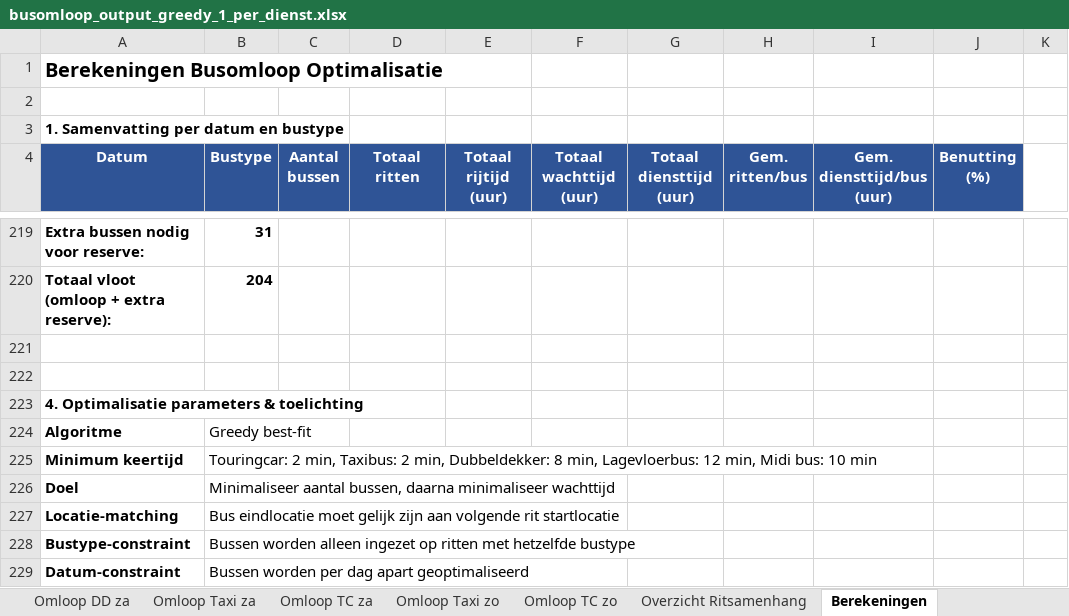
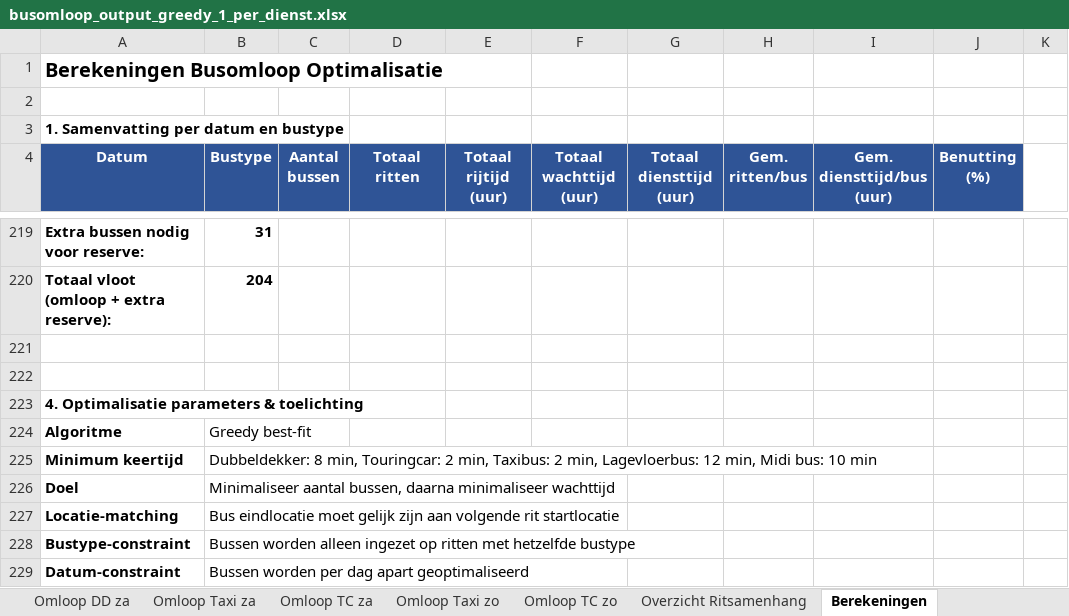
Before and after one commit to VictorRotrip/Gebo_busomlopen, an Excel workbook: busomloop_output_greedy_1_per_dienst.xlsx, sheet Berekeningen, drawn as a sheet; only a part is shown, gaps mark what is left out; values as stored, in another font and other column widths than the file's, no borders; the diff covers the shown part only; the diff names each change by its address in the sheet, - before the commit and + after, or states it on an @@ line.

```diff
--- a/busomloop_output_greedy_1_per_dienst.xlsx (sheet Berekeningen)
+++ b/busomloop_output_greedy_1_per_dienst.xlsx (sheet Berekeningen)
-B225 (Bustype): Touringcar: 2 min, Taxibus: 2 min, Dubbeldekker: 8 min, Lagevloerbus:…
+B225 (Bustype): Dubbeldekker: 8 min, Touringcar: 2 min, Taxibus: 2 min, Lagevloerbus:…
```
Also changed, not shown: 1 added row, 11 removed rows and 4 edited cells elsewhere in this sheet, busomloop_output_greedy_2_per_dienst_reservematch.xlsx, busomloop_output_greedy_3_dienst_met_reserve.xlsx, 7 other files.
